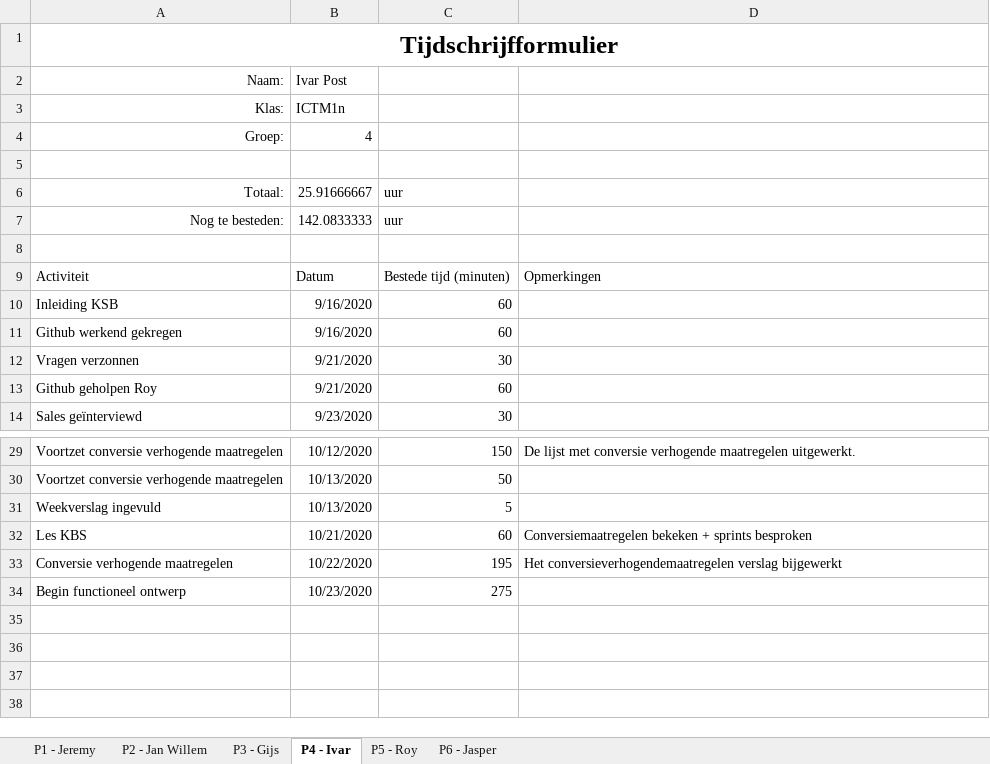
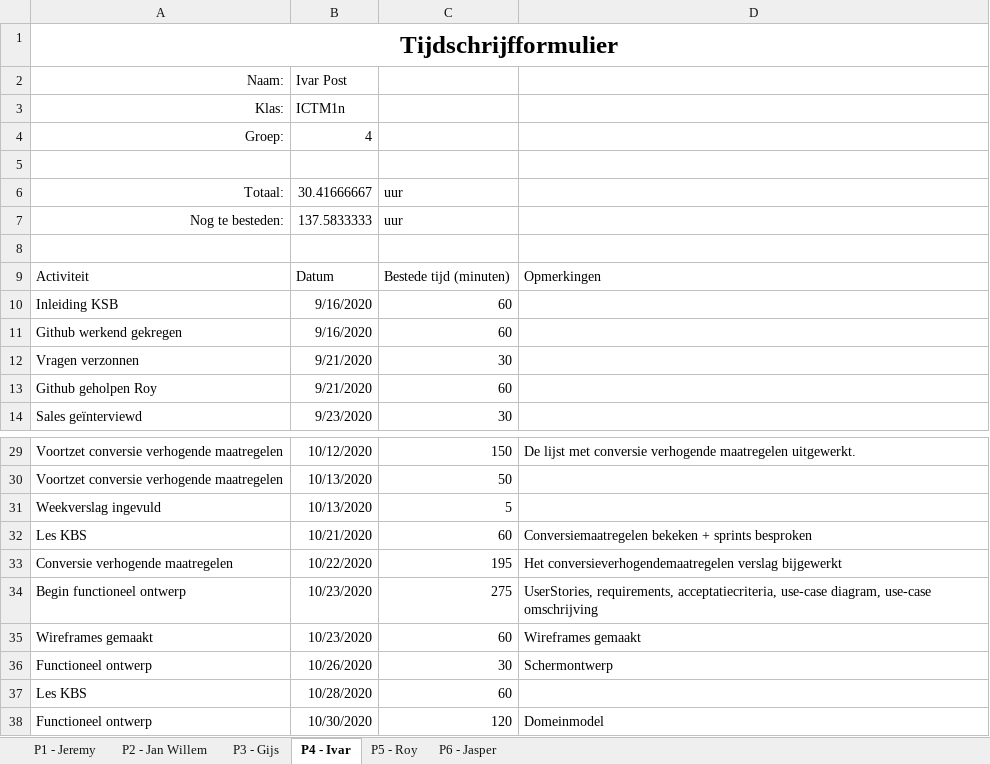
Before and after one commit to thesmallwan123/NerdyGadgets, an Excel workbook: Documenten/Tijdschriftformulier.xlsx, sheet P4 - Ivar, drawn as a sheet; only a part is shown, gaps mark what is left out; values as stored, in another font and other column widths than the file's, no borders; table styles not drawn; the diff names each change by its address in the sheet, - before the commit and + after, or states it on an @@ line.

Commit message:
Tijdschriftformulier verbeterd

```diff
--- a/Documenten/Tijdschriftformulier.xlsx (sheet P4 - Ivar)
+++ b/Documenten/Tijdschriftformulier.xlsx (sheet P4 - Ivar)
-B6: 25.91666667
+B6: 30.41666667
-B7: 142.0833333
+B7: 137.5833333
-D34: (empty)
+D34: UserStories, requirements, acceptatiecriteria, use-case diagram, use-case omschrijving
+row 35: Wireframes gemaakt | 10/23/2020 | 60 | Wireframes gemaakt
+row 36: Functioneel ontwerp | 10/26/2020 | 30 | Schermontwerp
+row 37: Les KBS | 10/28/2020 | 60
+row 38: Functioneel ontwerp | 10/30/2020 | 120 | Domeinmodel
```
